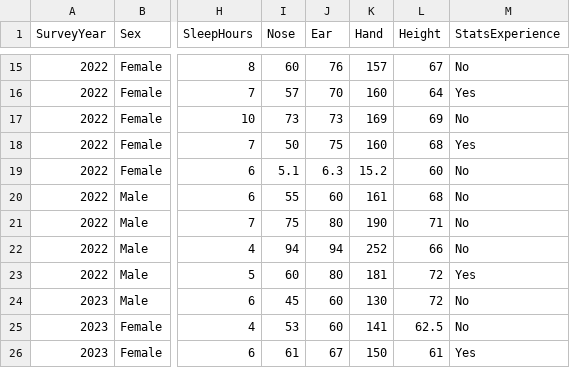
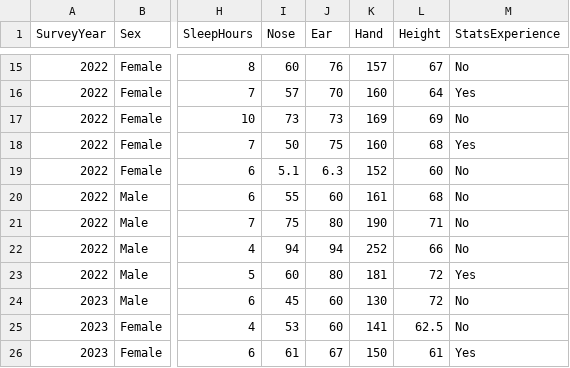
Before and after one commit to smburns47/statistical-mindset, a CSV file: docs/data/studentdata.csv, drawn as a sheet; only a part is shown, gaps mark what is left out; the diff names each change by its address in the sheet, - before the commit and + after, or states it on an @@ line.

Commit message:
add summarization of nonnumeric data to ch5

```diff
--- a/docs/data/studentdata.csv
+++ b/docs/data/studentdata.csv
-K19 (Hand): 15.2
+K19 (Hand): 152
```
Also changed, not shown: 1 other file.
